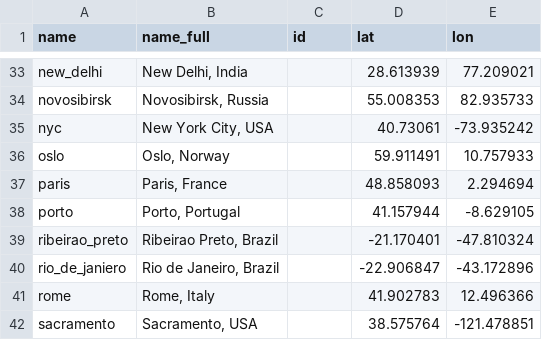
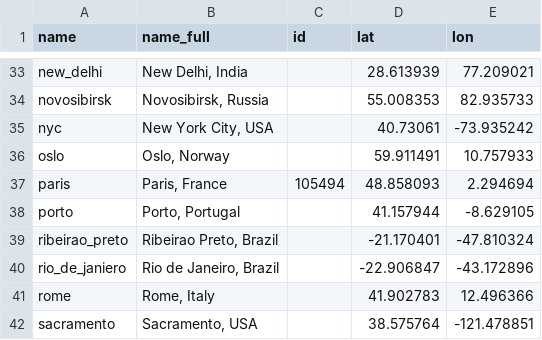
Before and after one commit to dcdanko/metasub2017-sample-map, a CSV file: example/data/cities.csv, drawn as a sheet; only a part is shown, gaps mark what is left out.

```diff
--- a/example/data/cities.csv
+++ b/example/data/cities.csv
@@ -36,3 +36,3 @@ nyc,"New York City, USA",,40.73061,-73.935242
 oslo,"Oslo, Norway",,59.911491,10.757933
-paris,"Paris, France",,48.858093,2.294694
+paris,"Paris, France",105494,48.858093,2.294694
 porto,"Porto, Portugal",,41.157944,-8.629105
```
Also changed, not shown: 4 other files.
